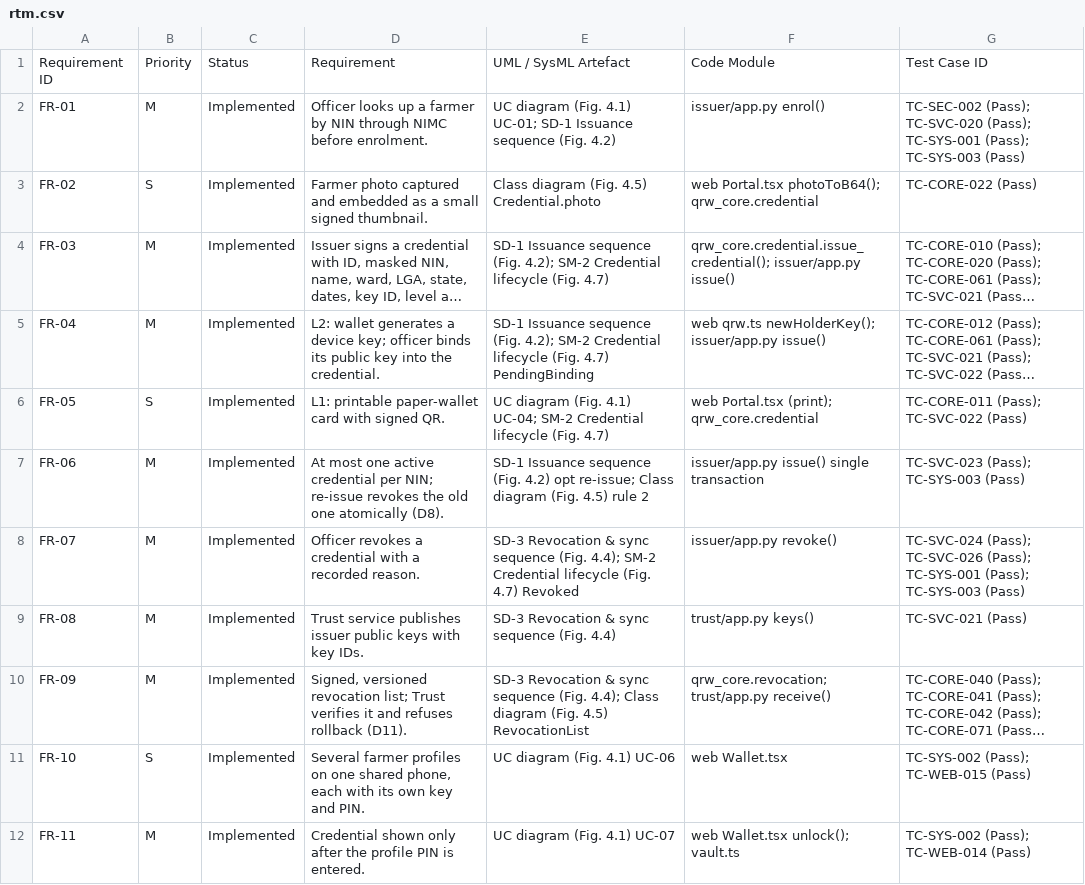
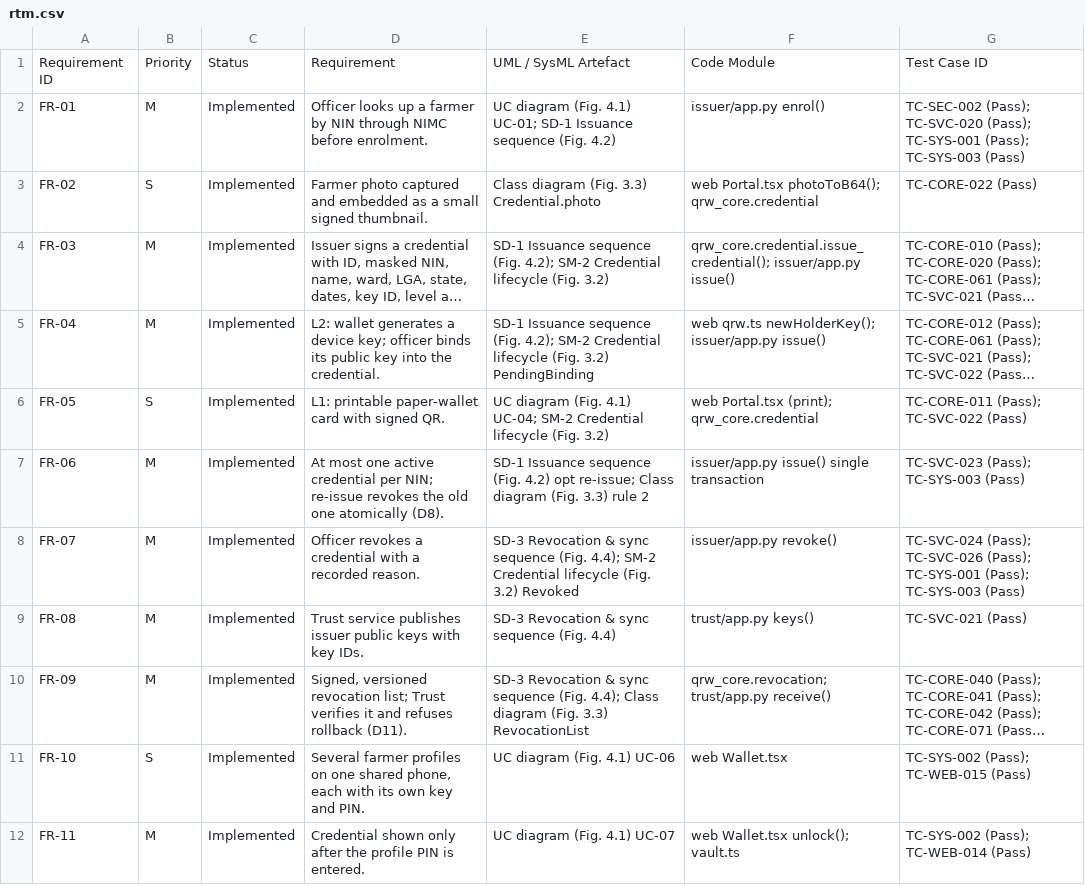
Before and after one commit to sarki94/qr-identity-wallet, a CSV file: docs/rtm.csv, drawn as a sheet; only a part is shown; long unchanged cells end in …; the diff covers the shown part only; the diff names each change by its address in the sheet, - before the commit and + after, or states it on an @@ line.

```diff
--- a/docs/rtm.csv
+++ b/docs/rtm.csv
-E3: Class diagram (Fig. 4.5) Credential.photo
+E3: Class diagram (Fig. 3.3) Credential.photo
-E4: …lifecycle (Fig. 4.7)
+E4: …lifecycle (Fig. 3.2)
-E5: …lifecycle (Fig. 4.7) PendingBinding
+E5: …lifecycle (Fig. 3.2) PendingBinding
-E6: …lifecycle (Fig. 4.7)
+E6: …lifecycle (Fig. 3.2)
-E7: …diagram (Fig. 4.5) rule 2
+E7: …diagram (Fig. 3.3) rule 2
-E8: …lifecycle (Fig. 4.7) Revoked
+E8: …lifecycle (Fig. 3.2) Revoked
-E10: …diagram (Fig. 4.5) RevocationList
+E10: …diagram (Fig. 3.3) RevocationList
```
Also changed, not shown: 15 edited cells elsewhere in this file, 17 other files.
